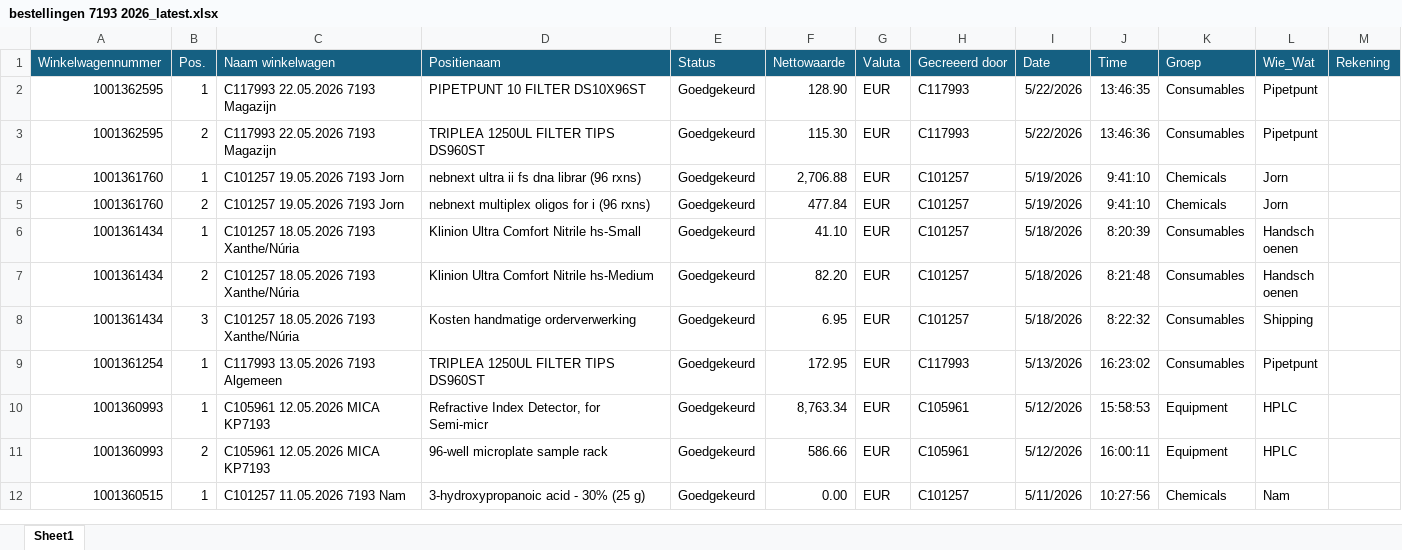
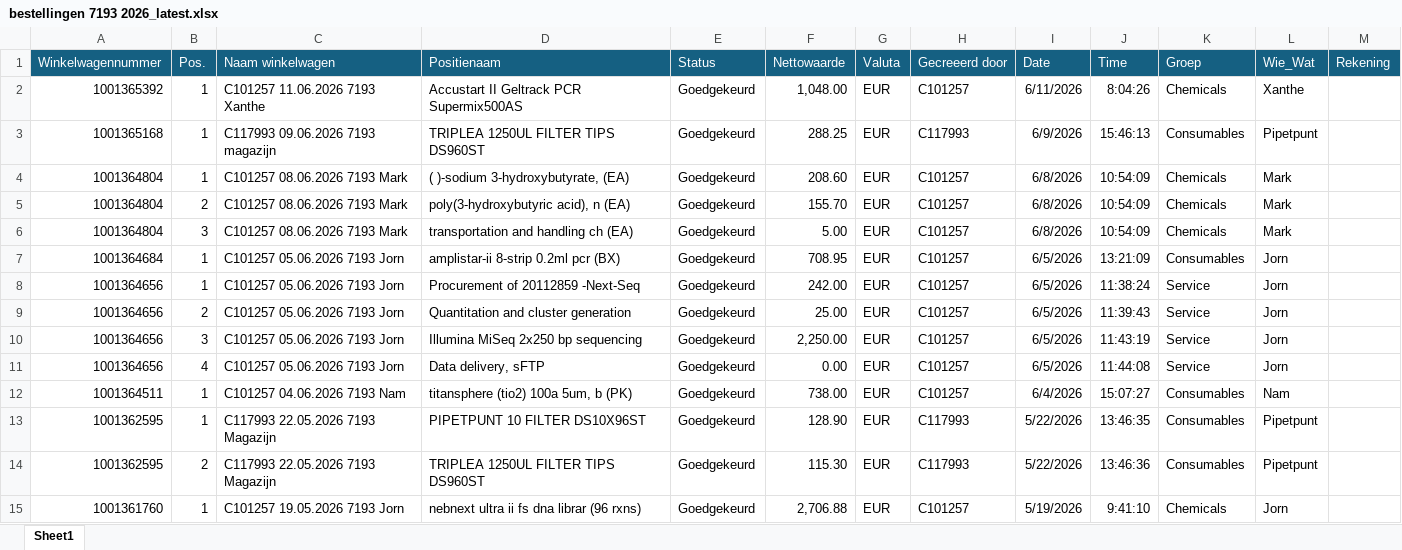
Before and after one commit to jorgpeter/jorgpeter-orders7180, an Excel workbook: data/bestellingen 7193 2026_latest.xlsx, sheet Sheet1, drawn as a sheet; only a part is shown; the shorter side is filled out with more unchanged rows; values as stored, in another font and other column widths than the file's, no borders; the diff names each change by its address in the sheet, - before the commit and + after, or states it on an @@ line.

```diff
--- a/data/bestellingen 7193 2026_latest.xlsx (sheet Sheet1)
+++ b/data/bestellingen 7193 2026_latest.xlsx (sheet Sheet1)
+row 2: 1001365392 | 1 | C101257 11.06.2026 7193 Xanthe | Accustart II Geltrack PCR Supermix500AS | Goedgekeurd | 1,048.00 | EUR | C101257 | 6/11/2026 | 8:04:26 | Chemicals | Xanthe
+row 3: 1001365168 | 1 | C117993 09.06.2026 7193 magazijn | TRIPLEA 1250UL FILTER TIPS DS960ST | Goedgekeurd | 288.25 | EUR | C117993 | 6/9/2026 | 15:46:13 | Consumables | Pipetpunt
+row 4: 1001364804 | 1 | C101257 08.06.2026 7193 Mark | ( )-sodium 3-hydroxybutyrate, (EA) | Goedgekeurd | 208.60 | EUR | C101257 | 6/8/2026 | 10:54:09 | Chemicals | Mark
+row 5: 1001364804 | 2 | C101257 08.06.2026 7193 Mark | poly(3-hydroxybutyric acid), n (EA) | Goedgekeurd | 155.70 | EUR | C101257 | 6/8/2026 | 10:54:09 | Chemicals | Mark
+row 6: 1001364804 | 3 | C101257 08.06.2026 7193 Mark | transportation and handling ch (EA) | Goedgekeurd | 5.00 | EUR | C101257 | 6/8/2026 | 10:54:09 | Chemicals | Mark
+row 7: 1001364684 | 1 | C101257 05.06.2026 7193 Jorn | amplistar-ii 8-strip 0.2ml pcr (BX) | Goedgekeurd | 708.95 | EUR | C101257 | 6/5/2026 | 13:21:09 | Consumables | Jorn
+row 8: 1001364656 | 1 | C101257 05.06.2026 7193 Jorn | Procurement of 20112859 -Next-Seq | Goedgekeurd | 242.00 | EUR | C101257 | 6/5/2026 | 11:38:24 | Service | Jorn
+row 9: 1001364656 | 2 | C101257 05.06.2026 7193 Jorn | Quantitation and cluster generation | Goedgekeurd | 25.00 | EUR | C101257 | 6/5/2026 | 11:39:43 | Service | Jorn
+row 10: 1001364656 | 3 | C101257 05.06.2026 7193 Jorn | Illumina MiSeq 2x250 bp sequencing | Goedgekeurd | 2,250.00 | EUR | C101257 | 6/5/2026 | 11:43:19 | Service | Jorn
+row 11: 1001364656 | 4 | C101257 05.06.2026 7193 Jorn | Data delivery, sFTP | Goedgekeurd | 0.00 | EUR | C101257 | 6/5/2026 | 11:44:08 | Service | Jorn
+row 12: 1001364511 | 1 | C101257 04.06.2026 7193 Nam | titansphere (tio2) 100a 5um, b (PK) | Goedgekeurd | 738.00 | EUR | C101257 | 6/4/2026 | 15:07:27 | Consumables | Nam
```
Also changed, not shown: 1 other file.
